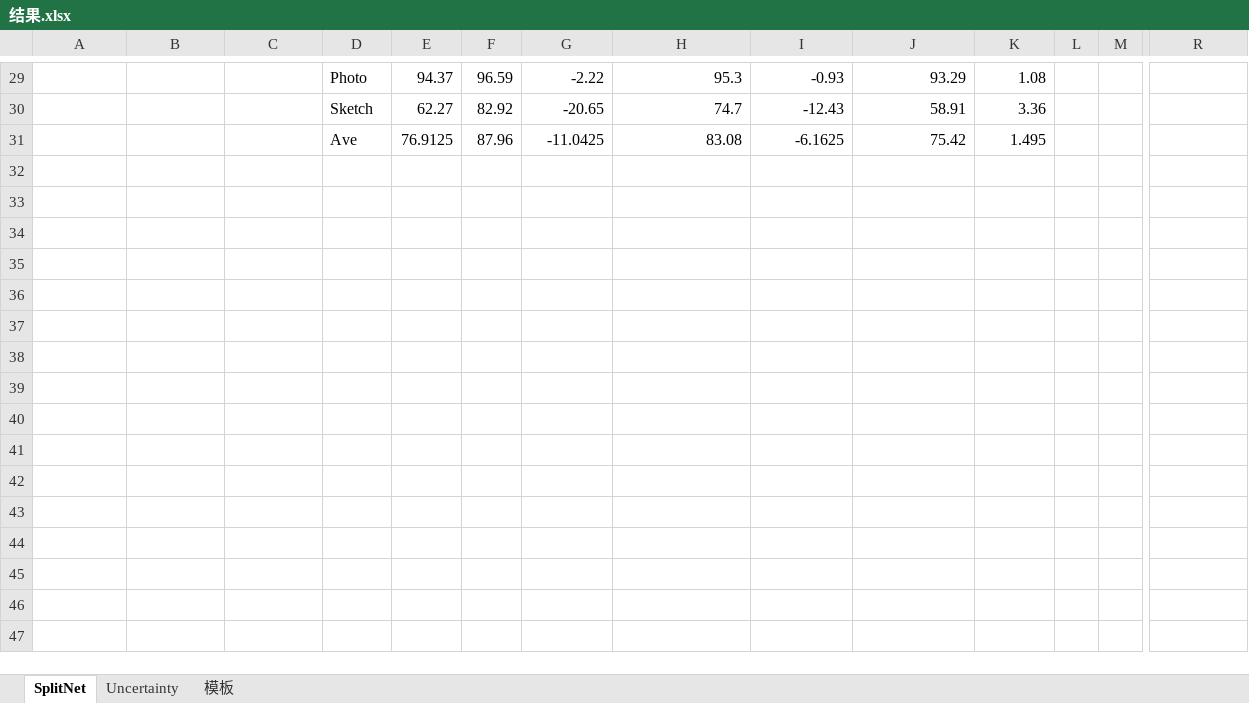
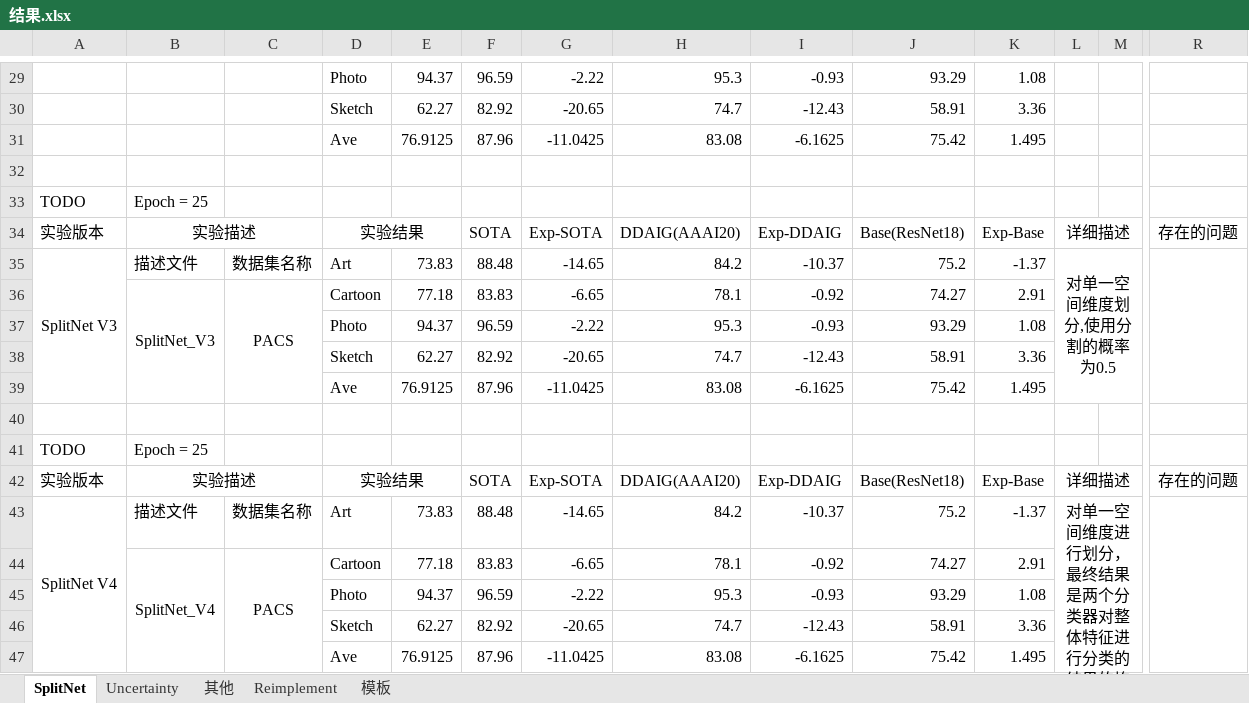
Before and after one commit to Baymine/Dassl, an Excel workbook: 结果.xlsx, sheet SplitNet, drawn as a sheet; only a part is shown, gaps mark what is left out; values as stored, in another font and other column widths than the file's, no borders; rows hold the shown columns only; the diff names each change by its address in the sheet, - before the commit and + after, or states it on an @@ line.

```diff
--- a/结果.xlsx (sheet SplitNet)
+++ b/结果.xlsx (sheet SplitNet)
+sheet tab: 其他
+sheet tab: Reimplement
+row 32: (empty)
+row 33: TODO | Epoch = 25
+row 34: 实验版本 | 实验描述 |  | 实验结果 |  | SOTA | Exp-SOTA | DDAIG(AAAI20) | Exp-DDAIG | Base(ResNet18) | Exp-Base | 详细描述 |  | 存在的问题
+row 35: SplitNet V3 | 描述文件 | 数据集名称 | Art | 73.83 | 88.48 | -14.65 | 84.2 | -10.37 | 75.2 | -1.37 | 对单一空间维度划分,使用分割的概率为0.5
+row 36:  | SplitNet_V3 | PACS | Cartoon | 77.18 | 83.83 | -6.65 | 78.1 | -0.92 | 74.27 | 2.91
+row 37:  |  |  | Photo | 94.37 | 96.59 | -2.22 | 95.3 | -0.93 | 93.29 | 1.08
+row 38:  |  |  | Sketch | 62.27 | 82.92 | -20.65 | 74.7 | -12.43 | 58.91 | 3.36
+row 39:  |  |  | Ave | 76.9125 | 87.96 | -11.0425 | 83.08 | -6.1625 | 75.42 | 1.495
+row 40: (empty)
+row 41: TODO | Epoch = 25
+row 42: 实验版本 | 实验描述 |  | 实验结果 |  | SOTA | Exp-SOTA | DDAIG(AAAI20) | Exp-DDAIG | Base(ResNet18) | Exp-Base | 详细描述 |  | 存在的问题
+row 43: SplitNet V4 | 描述文件 | 数据集名称 | Art | 73.83 | 88.48 | -14.65 | 84.2 | -10.37 | 75.2 | -1.37 | 对单一空间维度进行划分，最终结果是两个分类器对整体特征进行分类的结果的均值
+row 44:  | SplitNet_V4 | PACS | Cartoon | 77.18 | 83.83 | -6.65 | 78.1 | -0.92 | 74.27 | 2.91
+row 45:  |  |  | Photo | 94.37 | 96.59 | -2.22 | 95.3 | -0.93 | 93.29 | 1.08
+row 46:  |  |  | Sketch | 62.27 | 82.92 | -20.65 | 74.7 | -12.43 | 58.91 | 3.36
+row 47:  |  |  | Ave | 76.9125 | 87.96 | -11.0425 | 83.08 | -6.1625 | 75.42 | 1.495
```
Also changed, not shown: sheet Uncertainty, 2 other files.
